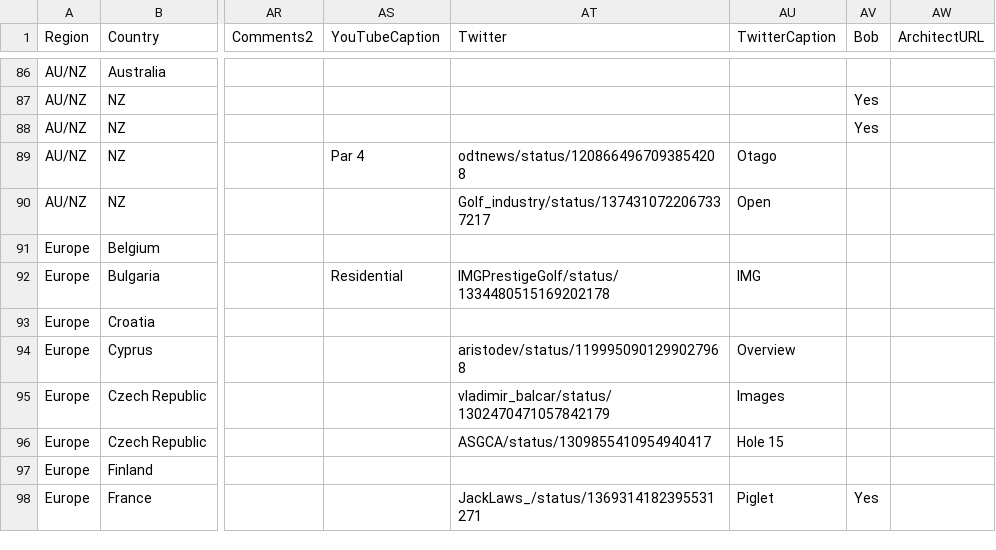
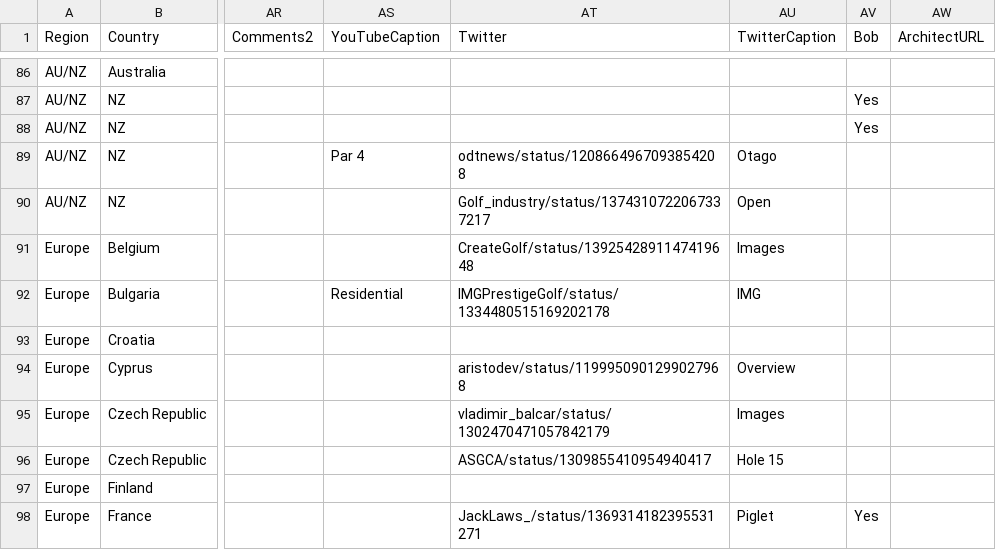
Before and after one commit to stennety/mywebsite, a CSV file: _data/allGolf.csv, drawn as a sheet; only a part is shown, gaps mark what is left out; the diff covers the shown part only; the diff names each change by its address in the sheet, - before the commit and + after, or states it on an @@ line.

Commit message:
Update allGolf.csv

```diff
--- a/_data/allGolf.csv
+++ b/_data/allGolf.csv
-AT91 (Twitter): (empty)
+AT91 (Twitter): CreateGolf/status/1392542891147419648
-AU91 (TwitterCaption): (empty)
+AU91 (TwitterCaption): Images
```
Also changed, not shown: 2 added rows and 6 edited cells elsewhere in this file.
